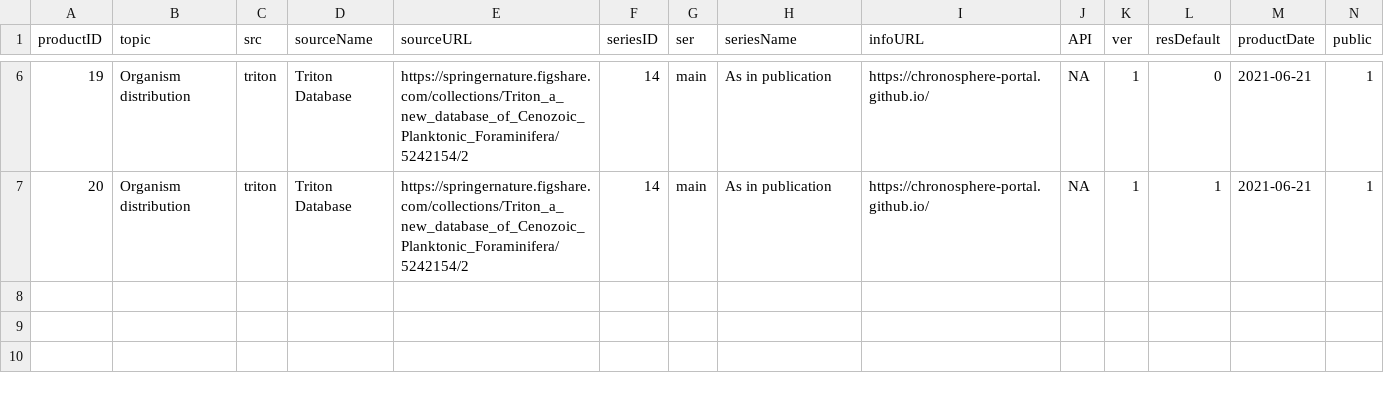
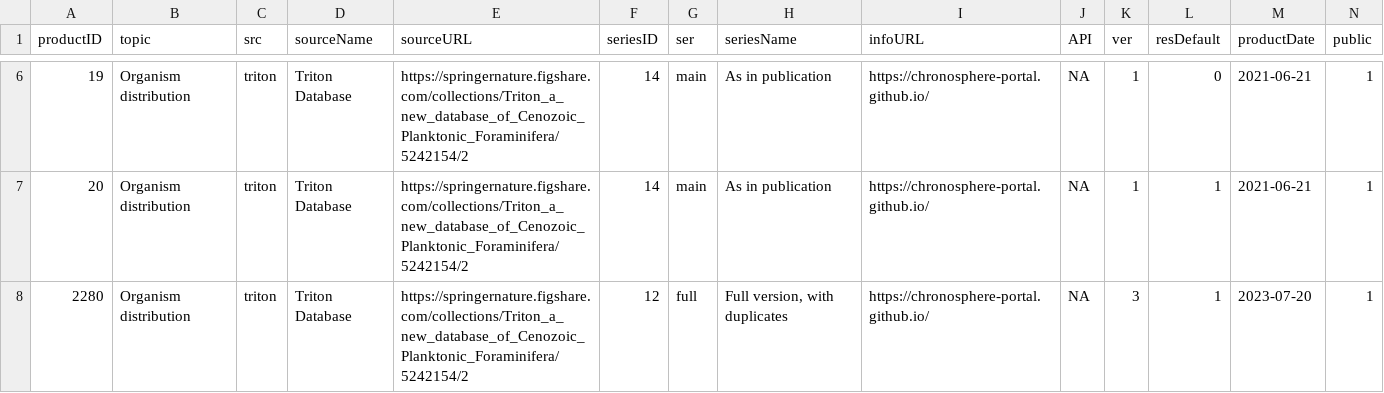
Before and after one commit to chronosphere-info/chrono_arch_2, a CSV file: users/public/R/triton.csv, drawn as a sheet; only a part is shown, gaps mark what is left out; rows hold the shown columns only; the diff names each change by its address in the sheet, - before the commit and + after, or states it on an @@ line.

Commit message:
Update to version 20231107_b152

```diff
--- a/users/public/R/triton.csv
+++ b/users/public/R/triton.csv
+row 8: 2280 | Organism distribution | triton | Triton Database | https://springernature.figshare.com/collections/Triton_a_new_database_of_Cenozoic_Planktonic_Foraminifera/5242154/2 | 12 | full | Full version, with duplicates | https://chronosphere-portal.github.io/ | NA | 3 | 1 | 2023-07-20 | 1
```
Also changed, not shown: users/public/R/subguide.csv, 2 other files.
